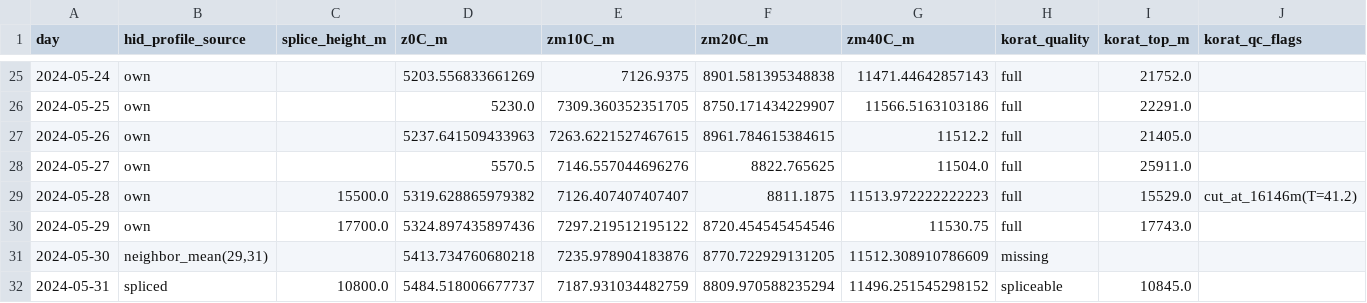
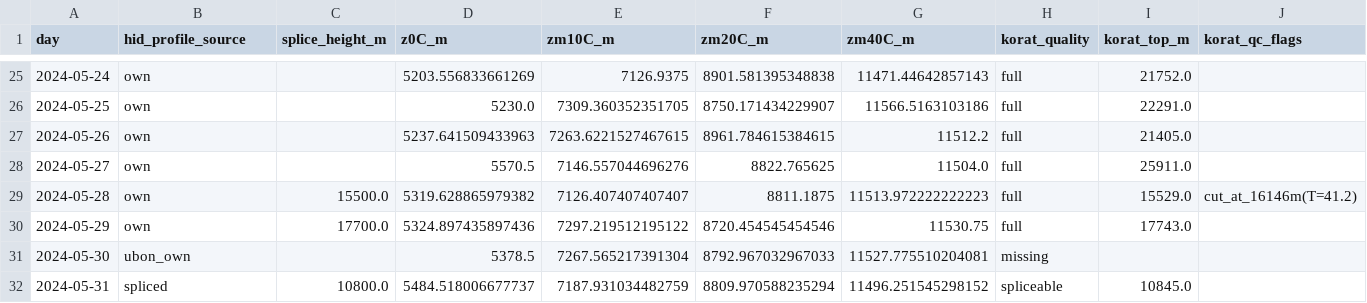
Before and after one commit to nattaponm/Teach_stormTracks_KKN_May2024_HID_doppler, a CSV file: data/sounding/may2024_hid_profile_summary.csv, drawn as a sheet; only a part is shown, gaps mark what is left out.

```diff
--- a/data/sounding/may2024_hid_profile_summary.csv
+++ b/data/sounding/may2024_hid_profile_summary.csv
@@ -30,3 +30,3 @@ day,hid_profile_source,splice_height_m,z0C_m,zm10C_m,zm20C_m,zm40C_m,korat_quali
 2024-05-29,own,17700.0,5324.897435897436,7297.219512195122,8720.454545454546,11530.75,full,17743.0,
-2024-05-30,"neighbor_mean(29,31)",,5413.734760680218,7235.978904183876,8770.722929131205,11512.308910786609,missing,,
+2024-05-30,ubon_own,,5378.5,7267.565217391304,8792.967032967033,11527.775510204081,missing,,
 2024-05-31,spliced,10800.0,5484.518006677737,7187.931034482759,8809.970588235294,11496.251545298152,spliceable,10845.0,
```
Also changed, not shown: data/sounding/may2024_environment_daily.csv, data/sounding/may2024_sounding_qc.csv, 10 other files.
